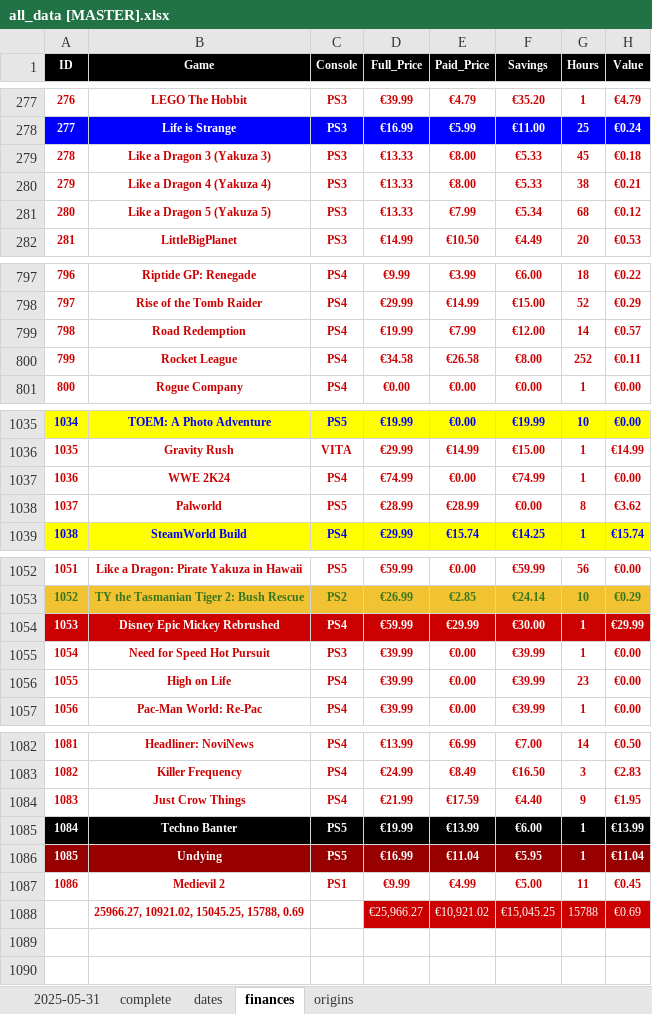
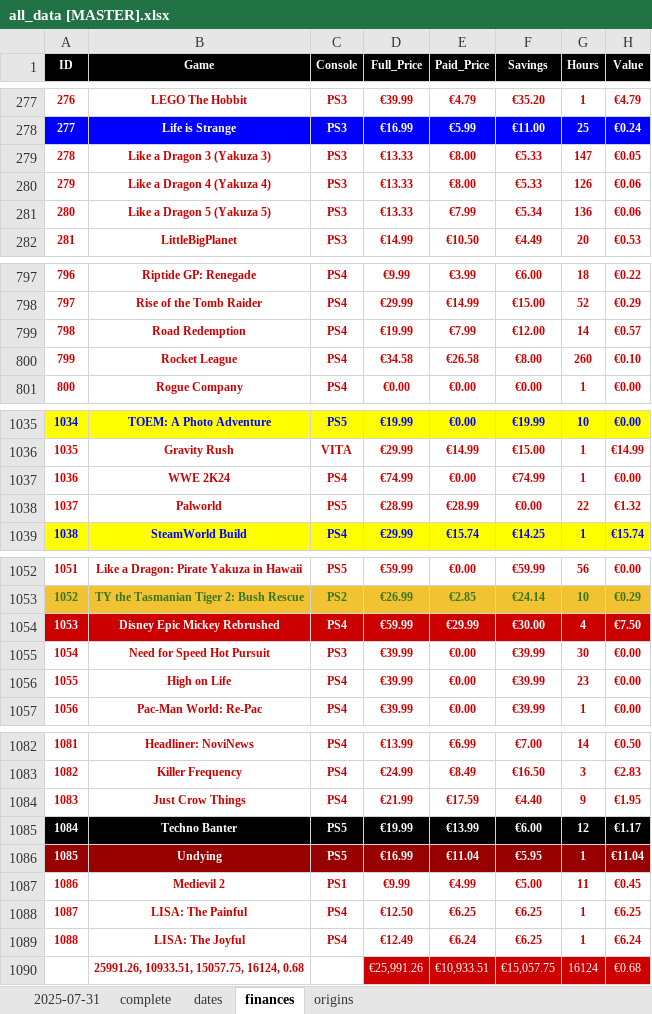
Before and after one commit to hoffjager/databases, an Excel workbook: playstation/output/all_data [MASTER].xlsx, sheet finances, drawn as a sheet; only a part is shown, gaps mark what is left out; values as stored, in another font and other column widths than the file's, no borders; charts and pictures not drawn; removed rows and columns are numbered as before the commit, all else as after; the diff covers the shown part only; the diff names each change by its address in the sheet, - before the commit and + after, or states it on an @@ line.

```diff
--- a/playstation/output/all_data [MASTER].xlsx (sheet finances)
+++ b/playstation/output/all_data [MASTER].xlsx (sheet finances)
-sheet tab: 2025-05-31
+sheet tab: 2025-07-31
-G279 (Hours): 45
+G279 (Hours): 147
-H279 (Value): €0.18
+H279 (Value): €0.05
-G280 (Hours): 38
+G280 (Hours): 126
-H280 (Value): €0.21
+H280 (Value): €0.06
-G281 (Hours): 68
+G281 (Hours): 136
-H281 (Value): €0.12
+H281 (Value): €0.06
-G800 (Hours): 252
+G800 (Hours): 260
-H800 (Value): €0.11
+H800 (Value): €0.10
-G1038 (Hours): 8
+G1038 (Hours): 22
-H1038 (Value): €3.62
+H1038 (Value): €1.32
-G1054 (Hours): 1
+G1054 (Hours): 4
-H1054 (Value): €29.99
+H1054 (Value): €7.50
-G1055 (Hours): 1
+G1055 (Hours): 30
-G1085 (Hours): 1
+G1085 (Hours): 12
-H1085 (Value): €13.99
+H1085 (Value): €1.17
-row 1088:  | 25966.27, 10921.02, 15045.25, 15788, 0.69 |  | €25,966.27 | €10,921.02 | €15,045.25 | 15788 | €0.69
+row 1088: 1087 | LISA: The Painful | PS4 | €12.50 | €6.25 | €6.25 | 1 | €6.25
+row 1089: 1088 | LISA: The Joyful | PS4 | €12.49 | €6.24 | €6.25 | 1 | €6.24
+row 1090:  | 25991.26, 10933.51, 15057.75, 16124, 0.68 |  | €25,991.26 | €10,933.51 | €15,057.75 | 16124 | €0.68
```
Also changed, not shown: 5 edited cells elsewhere in this sheet, sheet 2025-07-31, sheet complete, sheet dates, sheet origins, playstation/output/1. wishlist.xlsx, playstation/output/dates_timeline.xlsx, 21 other files.
